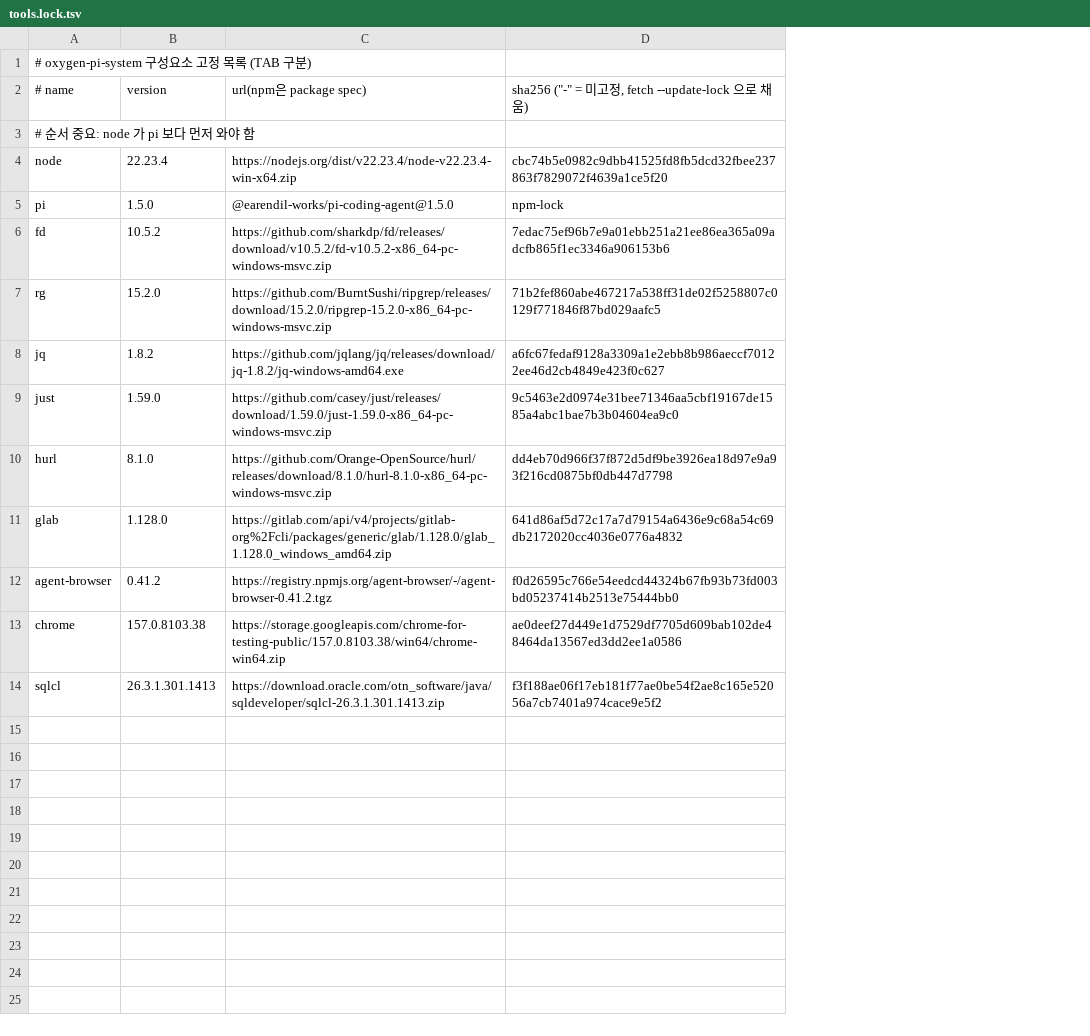
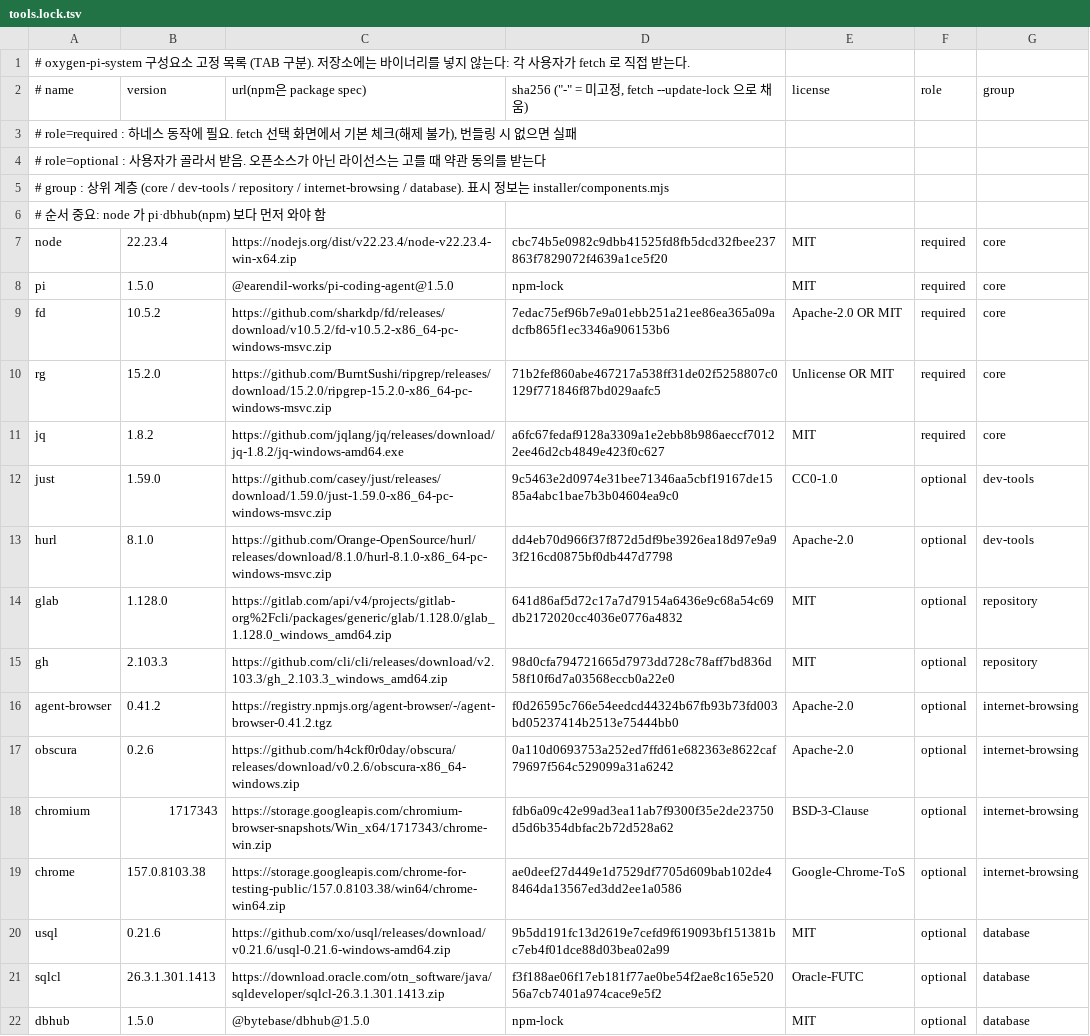
Before and after one commit to Salvia95/oxygen-pi-system, a TSV file: manifest/tools.lock.tsv, drawn as a sheet; addresses are those after the commit; the diff names each change by its address in the sheet, - before the commit and + after, or states it on an @@ line.

```diff
--- a/manifest/tools.lock.tsv
+++ b/manifest/tools.lock.tsv
+column E, row 2: license; rows 7-14: MIT | MIT | Apache-2.0 OR MIT | Unlicense OR MIT | MIT | CC0-1.0 | Apache-2.0 | MIT; row 16: Apache-2.0; row 19: Google-Chrome-ToS; row 21: Oracle-FUTC
+column F, row 2: role; rows 7-14: required | required | required | required | required | optional | optional | optional; row 16: optional; row 19: optional; row 21: optional
+column G, row 2: group; rows 7-14: core | core | core | core | core | dev-tools | dev-tools | repository; row 16: internet-browsing; row 19: internet-browsing; row 21: database
-A1: …(TAB 구분)
+A1: …(TAB 구분). 저장소에는 바이너리를 넣지 않는다: 각 사용자가 fetch 로 직접 받는다.
-A3: # 순서 중요: node 가 pi 보다 먼저 와야 함
+A3: # role=required : 하네스 동작에 필요. fetch 선택 화면에서 기본 체크(해제 불가), 번들링 시 없으면 실패
+row 4: # role=optional : 사용자가 골라서 받음. 오픈소스가 아닌 라이선스는 고를 때 약관 동의를 받는다
+row 5: # group : 상위 계층 (core / dev-tools / repository / internet-browsing / database). 표시 정보는 installer/components.mjs
+row 6: # 순서 중요: node 가 pi·dbhub(npm) 보다 먼저 와야 함
+row 15: gh | 2.103.3 | https://github.com/cli/cli/releases/download/v2.103.3/gh_2.103.3_windows_amd64.zip | 98d0cfa794721665d7973dd728c78aff7bd836d58f10f6d7a03568eccb0a22e0 | MIT | optional | repository
+row 17: obscura | 0.2.6 | https://github.com/h4ckf0r0day/obscura/releases/download/v0.2.6/obscura-x86_64-windows.zip | 0a110d0693753a252ed7ffd61e682363e8622caf79697f564c529099a31a6242 | Apache-2.0 | optional | internet-browsing
+row 18: chromium | 1717343 | https://storage.googleapis.com/chromium-browser-snapshots/Win_x64/1717343/chrome-win.zip | fdb6a09c42e99ad3ea11ab7f9300f35e2de23750d5d6b354dbfac2b72d528a62 | BSD-3-Clause | optional | internet-browsing
+row 20: usql | 0.21.6 | https://github.com/xo/usql/releases/download/v0.21.6/usql-0.21.6-windows-amd64.zip | 9b5dd191fc13d2619e7cefd9f619093bf151381bc7eb4f01dce88d03bea02a99 | MIT | optional | database
+row 22: dbhub | 1.5.0 | @bytebase/dbhub@1.5.0 | npm-lock | MIT | optional | database
```
Also changed, not shown: 35 other files.
